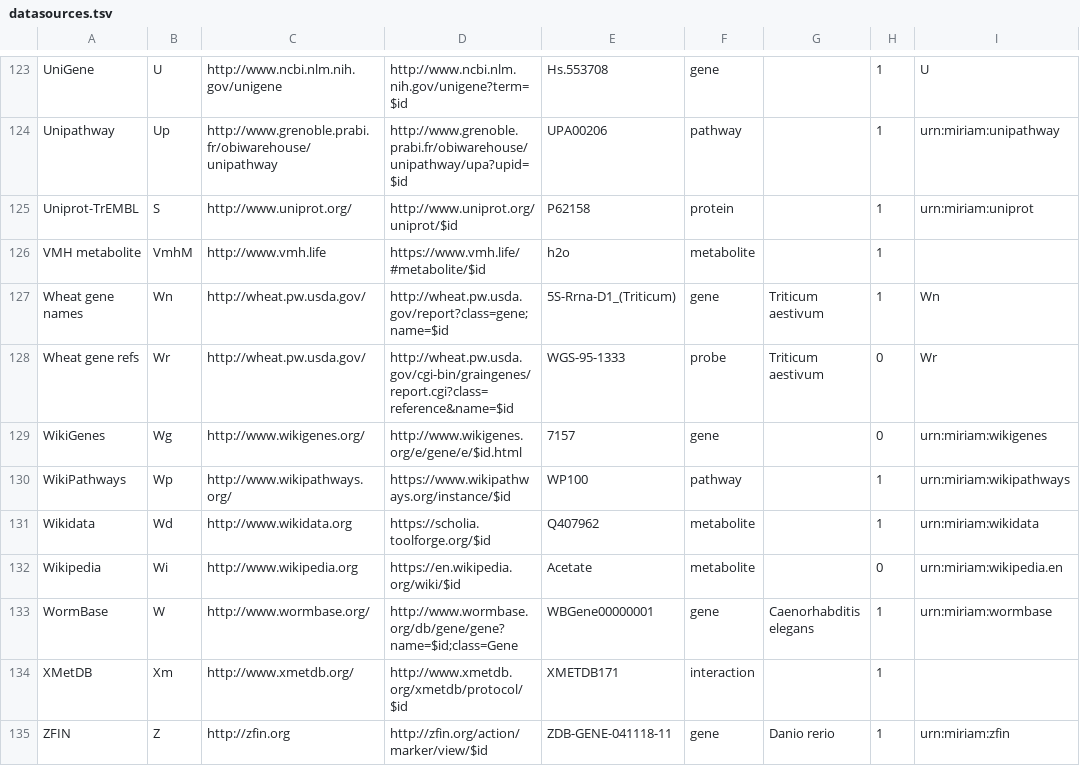
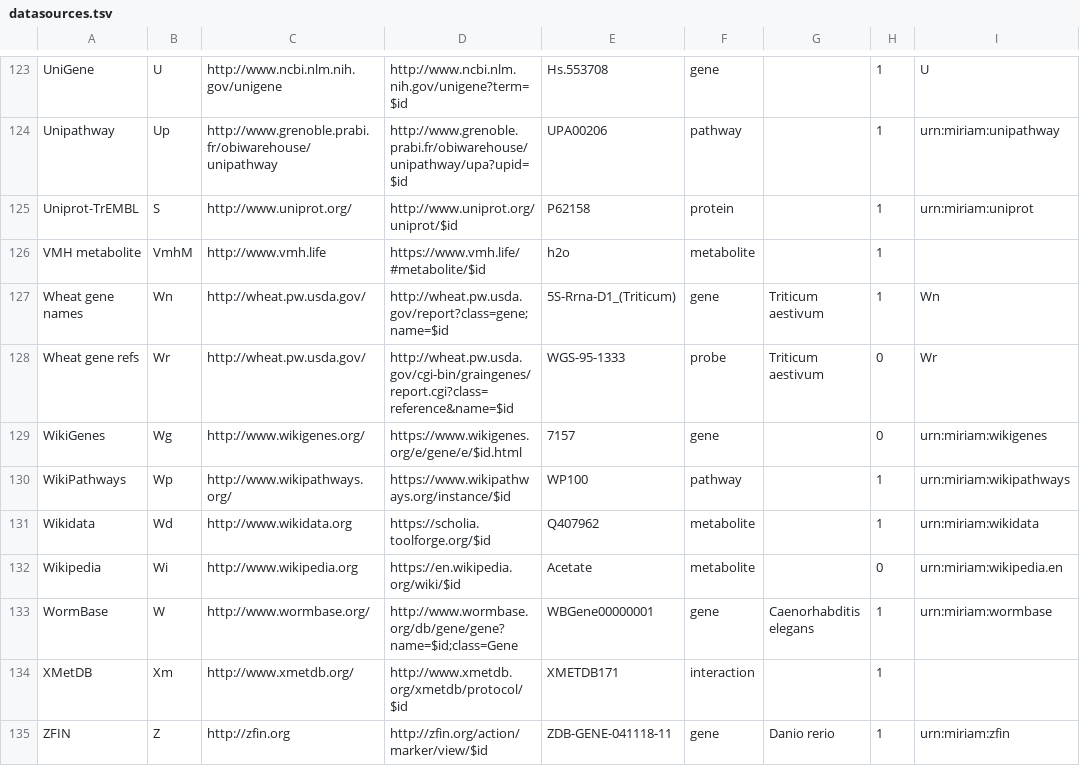
Before and after one commit to bridgedb/datasources, a TSV file: datasources.tsv, drawn as a sheet; only a part is shown, gaps mark what is left out; the diff names each change by its address in the sheet, - before the commit and + after, or states it on an @@ line.

Commit message:
WikiGenes takes httpS now

```diff
--- a/datasources.tsv
+++ b/datasources.tsv
-D129: http://www.wikigenes.org/e/gene/e/$id.html
+D129: https://www.wikigenes.org/e/gene/e/$id.html
```
